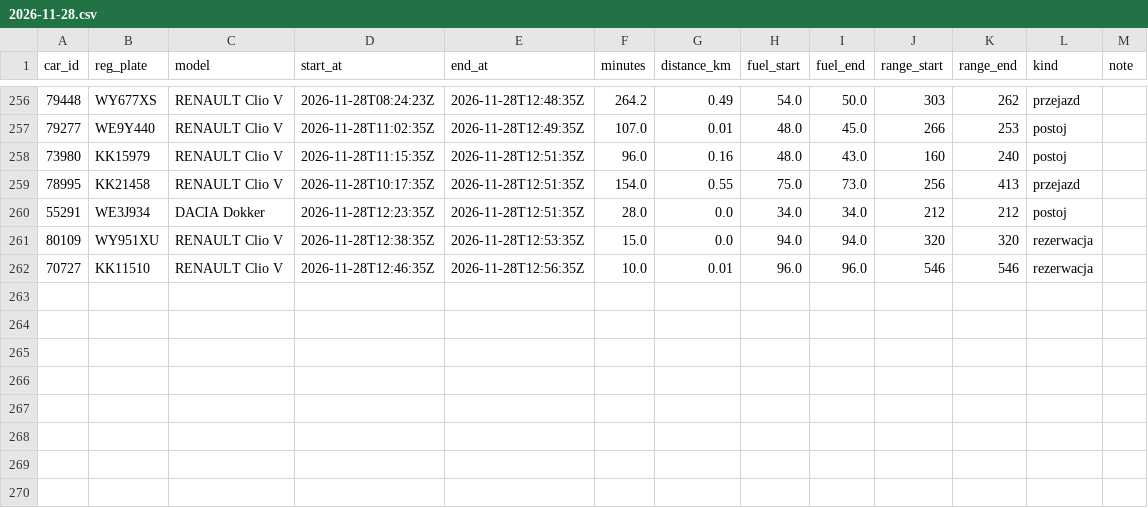
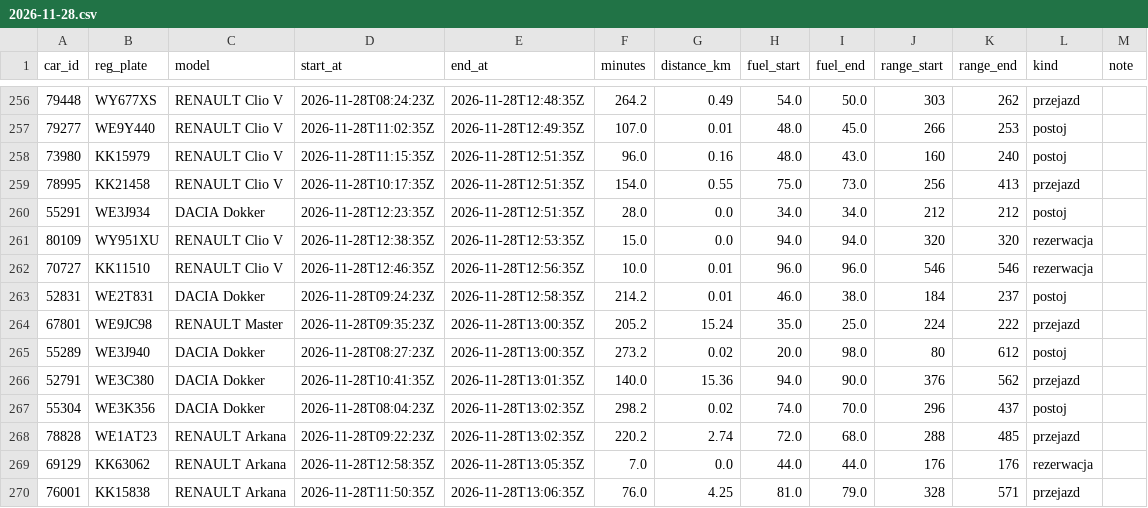
Before and after one commit to szymonslazak-rgb/traficar-warszawa, a CSV file: data/trips/2026-11-28.csv, drawn as a sheet; only a part is shown, gaps mark what is left out; the diff names each change by its address in the sheet, - before the commit and + after, or states it on an @@ line.

```diff
--- a/data/trips/2026-11-28.csv
+++ b/data/trips/2026-11-28.csv
+row 263: 52831 | WE2T831 | DACIA Dokker | 2026-11-28T09:24:23Z | 2026-11-28T12:58:35Z | 214.2 | 0.01 | 46.0 | 38.0 | 184 | 237 | postoj
+row 264: 67801 | WE9JC98 | RENAULT Master | 2026-11-28T09:35:23Z | 2026-11-28T13:00:35Z | 205.2 | 15.24 | 35.0 | 25.0 | 224 | 222 | przejazd
+row 265: 55289 | WE3J940 | DACIA Dokker | 2026-11-28T08:27:23Z | 2026-11-28T13:00:35Z | 273.2 | 0.02 | 20.0 | 98.0 | 80 | 612 | postoj
+row 266: 52791 | WE3C380 | DACIA Dokker | 2026-11-28T10:41:35Z | 2026-11-28T13:01:35Z | 140.0 | 15.36 | 94.0 | 90.0 | 376 | 562 | przejazd
+row 267: 55304 | WE3K356 | DACIA Dokker | 2026-11-28T08:04:23Z | 2026-11-28T13:02:35Z | 298.2 | 0.02 | 74.0 | 70.0 | 296 | 437 | postoj
+row 268: 78828 | WE1AT23 | RENAULT Arkana | 2026-11-28T09:22:23Z | 2026-11-28T13:02:35Z | 220.2 | 2.74 | 72.0 | 68.0 | 288 | 485 | przejazd
+row 269: 69129 | KK63062 | RENAULT Arkana | 2026-11-28T12:58:35Z | 2026-11-28T13:05:35Z | 7.0 | 0.0 | 44.0 | 44.0 | 176 | 176 | rezerwacja
+row 270: 76001 | KK15838 | RENAULT Arkana | 2026-11-28T11:50:35Z | 2026-11-28T13:06:35Z | 76.0 | 4.25 | 81.0 | 79.0 | 328 | 571 | przejazd
```
Also changed, not shown: data/reads/2026-11-28.csv, 4 other files.
